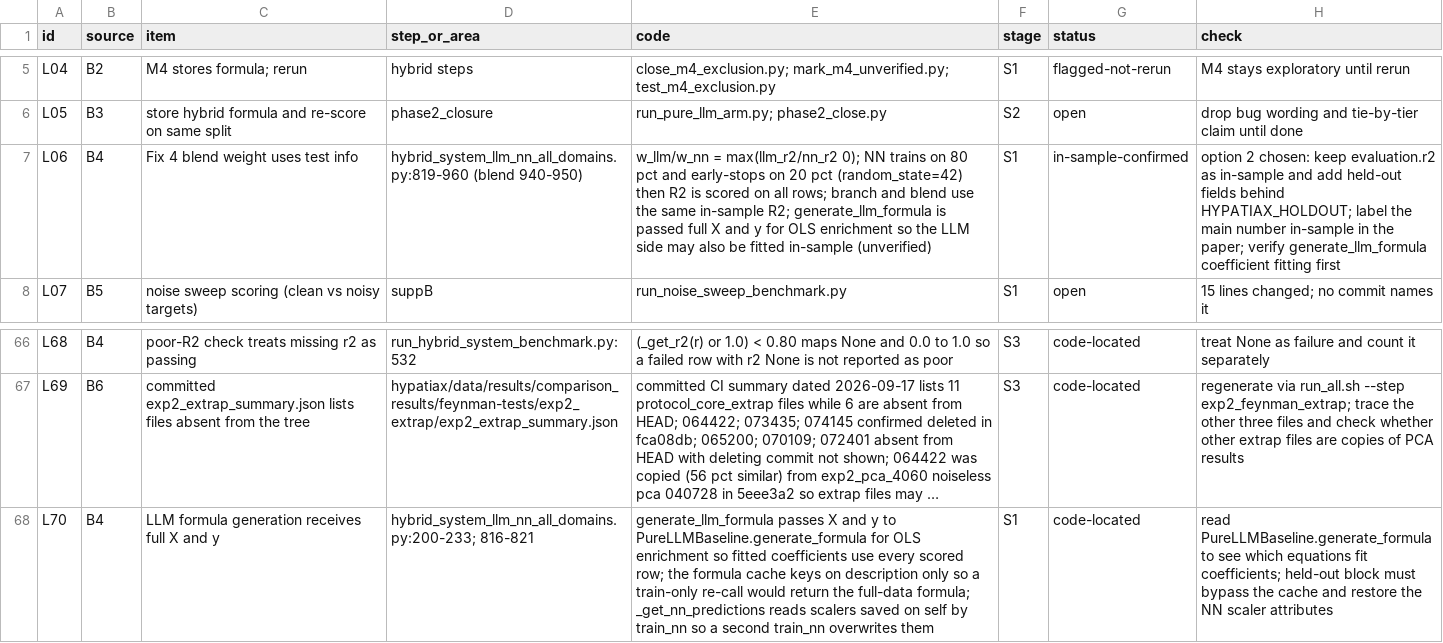
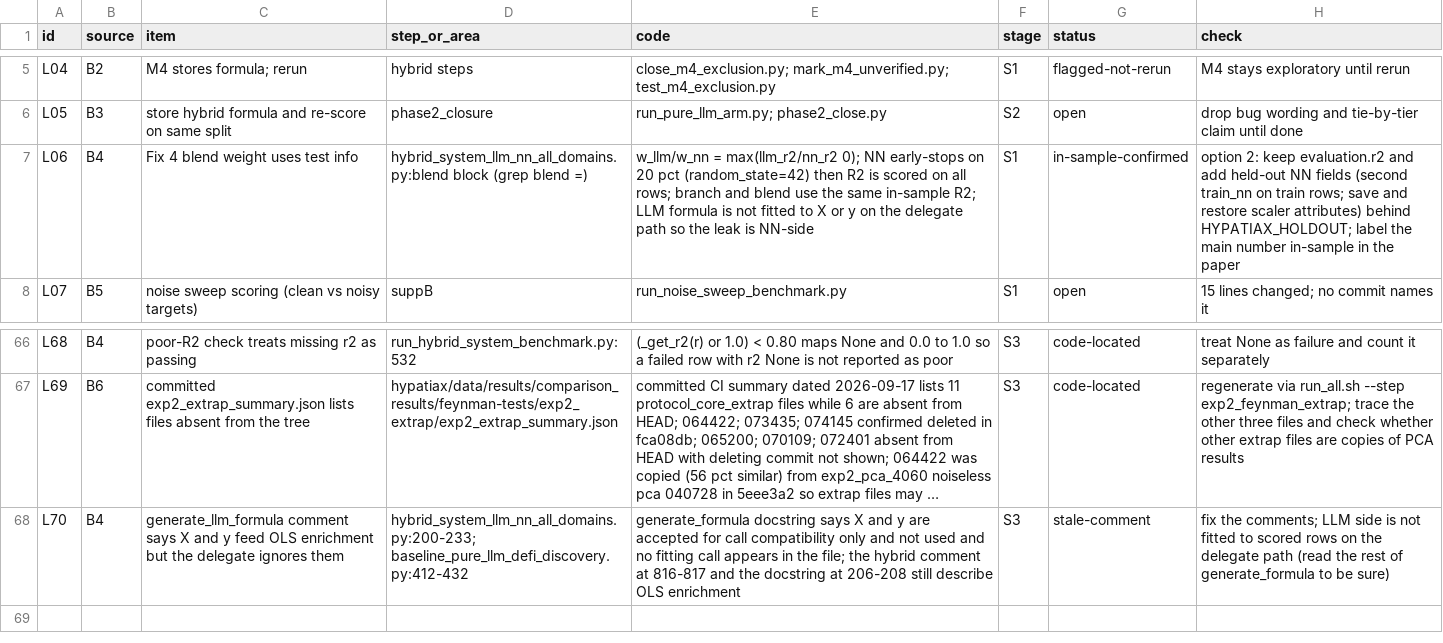
Before and after one commit to sednabcn/LLM-HypatiaX-REPRO, a CSV file: audit/LEDGER.csv, drawn as a sheet; only a part is shown, gaps mark what is left out; long unchanged cells end in …; the diff names each change by its address in the sheet, - before the commit and + after, or states it on an @@ line.

Commit message:
ledger: L70 downgraded (delegate ignores X and y), L06 narrowed to NN side

```diff
--- a/audit/LEDGER.csv
+++ b/audit/LEDGER.csv
-D7 (step_or_area): hybrid_system_llm_nn_all_domains.py:819-960 (blend 940-950)
+D7 (step_or_area): hybrid_system_llm_nn_all_domains.py:blend block (grep blend =)
-E7 (code): …0); NN trains on 80 pct and early-stops on 20 pct (random_state=42) then R2 is scored on all rows; branch and blend use the same in-sample R2; generate_llm_formula is passed full X and y for OLS enrichment so the LLM side may also be fitted in-sample (unverified)
+E7 (code): …0); NN early-stops on 20 pct (random_state=42) then R2 is scored on all rows; branch and blend use the same in-sample R2; LLM formula is not fitted to X or y on the delegate path so the leak is NN-side
-H7 (check): option 2 chosen: keep evaluation.r2 as in-sample and add held-out fields behind HYPATIAX_HOLDOUT; label the main number in-sample in the paper; verify generate_llm_formula coefficient fitting first
+H7 (check): option 2: keep evaluation.r2 and add held-out NN fields (second train_nn on train rows; save and restore scaler attributes) behind HYPATIAX_HOLDOUT; label the main number in-sample in the paper
-C68 (item): LLM formula generation receives full X and y
+C68 (item): generate_llm_formula comment says X and y feed OLS enrichment but the delegate ignores them
-D68 (step_or_area): hybrid_system_llm_nn_all_domains.py:200-233; 816-821
+D68 (step_or_area): hybrid_system_llm_nn_all_domains.py:200-233; baseline_pure_llm_defi_discovery.py:412-432
-E68 (code): generate_llm_formula passes X and y to PureLLMBaseline.generate_formula for OLS enrichment so fitted coefficients use every scored row; the formula cache keys on description only so a train-only re-call would return the full-data formula; _get_nn_predictions reads scalers saved on self by train_nn so a second train_nn overwrites them
+E68 (code): generate_formula docstring says X and y are accepted for call compatibility only and not used and no fitting call appears in the file; the hybrid comment at 816-817 and the docstring at 206-208 still describe OLS enrichment
-F68 (stage): S1
+F68 (stage): S3
-G68 (status): code-located
+G68 (status): stale-comment
-H68 (check): read PureLLMBaseline.generate_formula to see which equations fit coefficients; held-out block must bypass the cache and restore the NN scaler attributes
+H68 (check): fix the comments; LLM side is not fitted to scored rows on the delegate path (read the rest of generate_formula to be sure)
```
